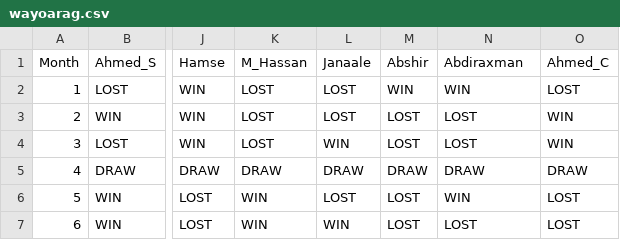
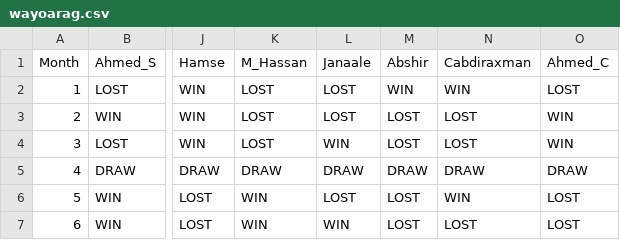
Before and after one commit to himilo123/repo, a CSV file: wayoarag.csv, drawn as a sheet; only a part is shown, gaps mark what is left out; the diff names each change by its address in the sheet, - before the commit and + after, or states it on an @@ line.

Commit message:
Add files via upload

```diff
--- a/wayoarag.csv
+++ b/wayoarag.csv
-N1: Abdiraxman
+N1: Cabdiraxman
```
